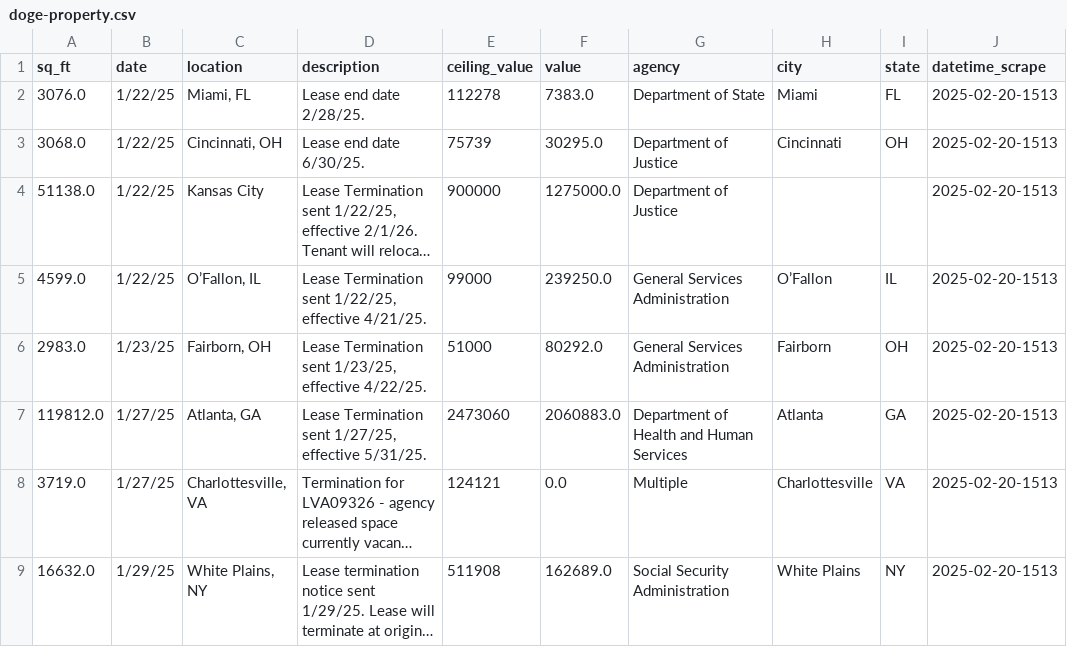
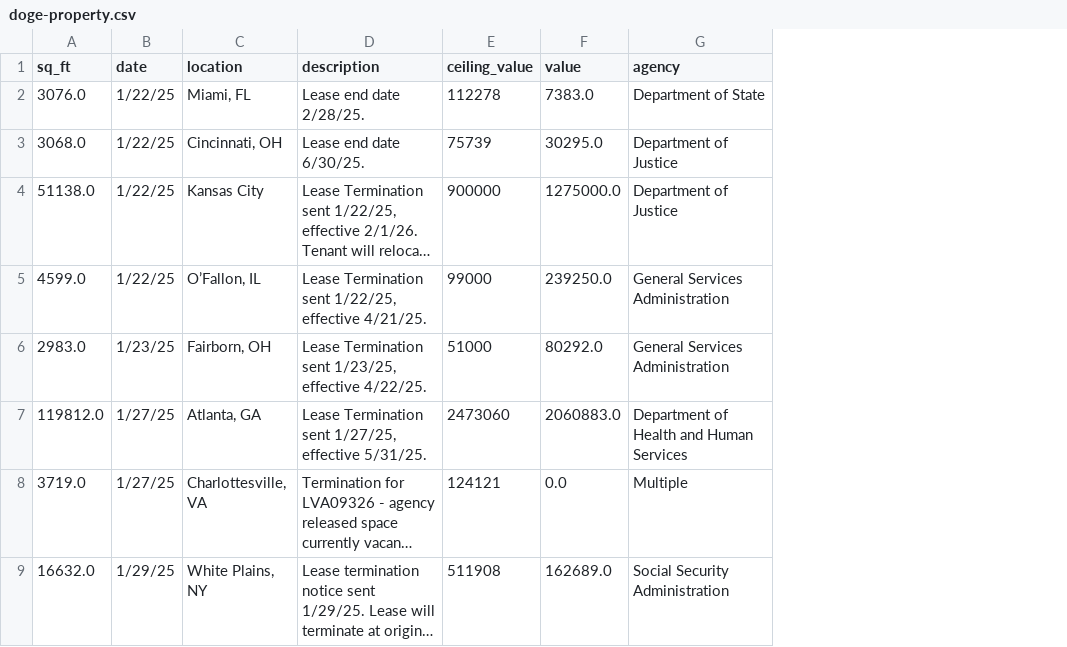
Before and after one commit to m-nolan/doge-scrape, a CSV file: data/doge-property.csv, drawn as a sheet; only a part is shown; long unchanged cells end in …; the diff names each change by its address in the sheet, - before the commit and + after, or states it on an @@ line.

Commit message:
Update local DOGE contract, property records

```diff
--- a/data/doge-property.csv
+++ b/data/doge-property.csv
-column H (city), rows 2-9: Miami | Cincinnati |  | O’Fallon | Fairborn | Atlanta | Charlottesville | White Plains
-column I (state), rows 2-9: FL | OH |  | IL | OH | GA | VA | NY
-column J (datetime_scrape), rows 2-9: all 2025-02-20-1513
```
